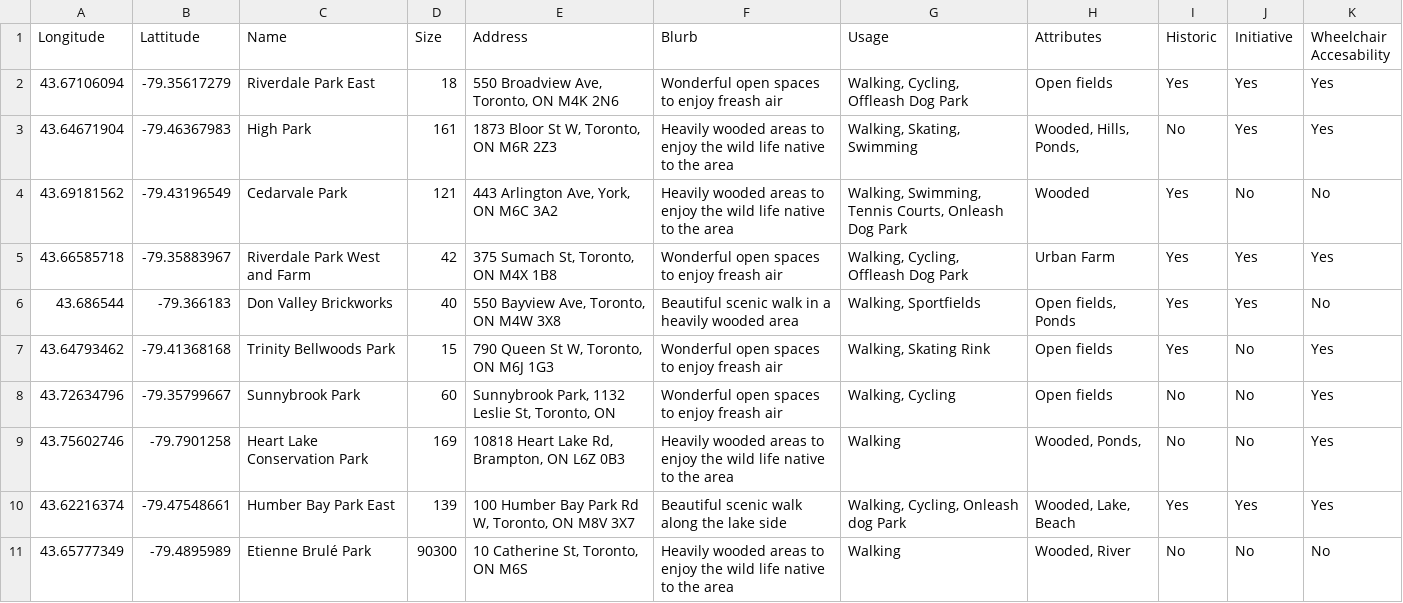
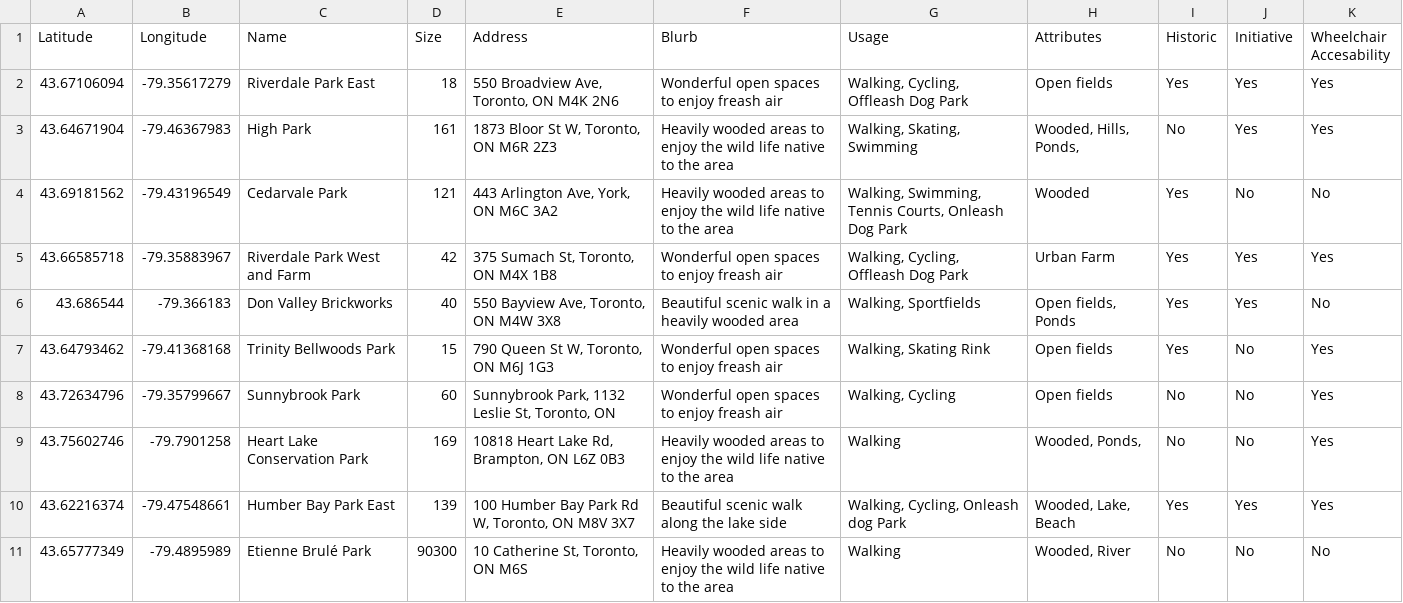
Before and after one commit to michael-pfeil/Mapping-Natural-Areas, a CSV file: naturalareasdata.csv, drawn as a sheet.

Commit message:
Fixed column header

```diff
--- a/naturalareasdata.csv
+++ b/naturalareasdata.csv
@@ -1,2 +1,2 @@
-Longitude,Lattitude,Name,Size,Address,Blurb,Usage,Attributes,Historic,Initiative,Wheelchair Accesability
+Latitude,Longitude,Name,Size,Address,Blurb,Usage,Attributes,Historic,Initiative,Wheelchair Accesability
 43.67106094,-79.35617279,Riverdale Park East,18,"550 Broadview Ave, Toronto, ON M4K 2N6",Wonderful open spaces to enjoy freash air ,"Walking, Cycling, Offleash Dog Park",Open fields,Yes,Yes,Yes
```
